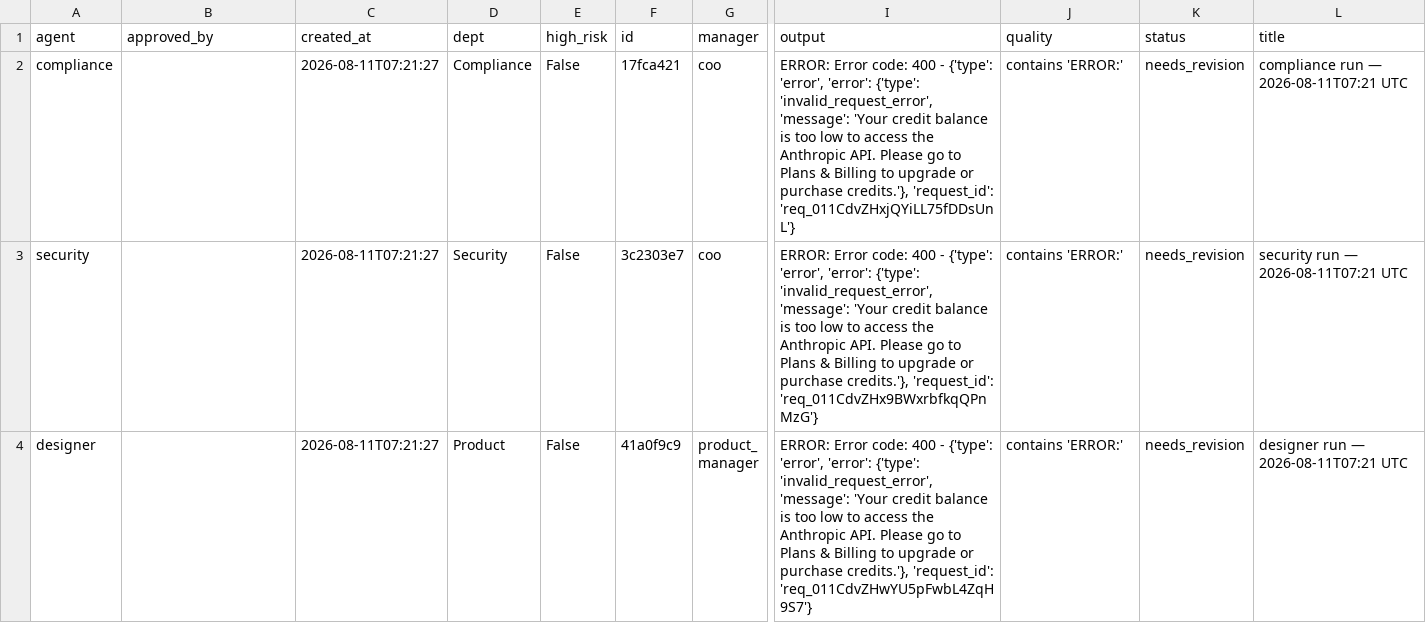
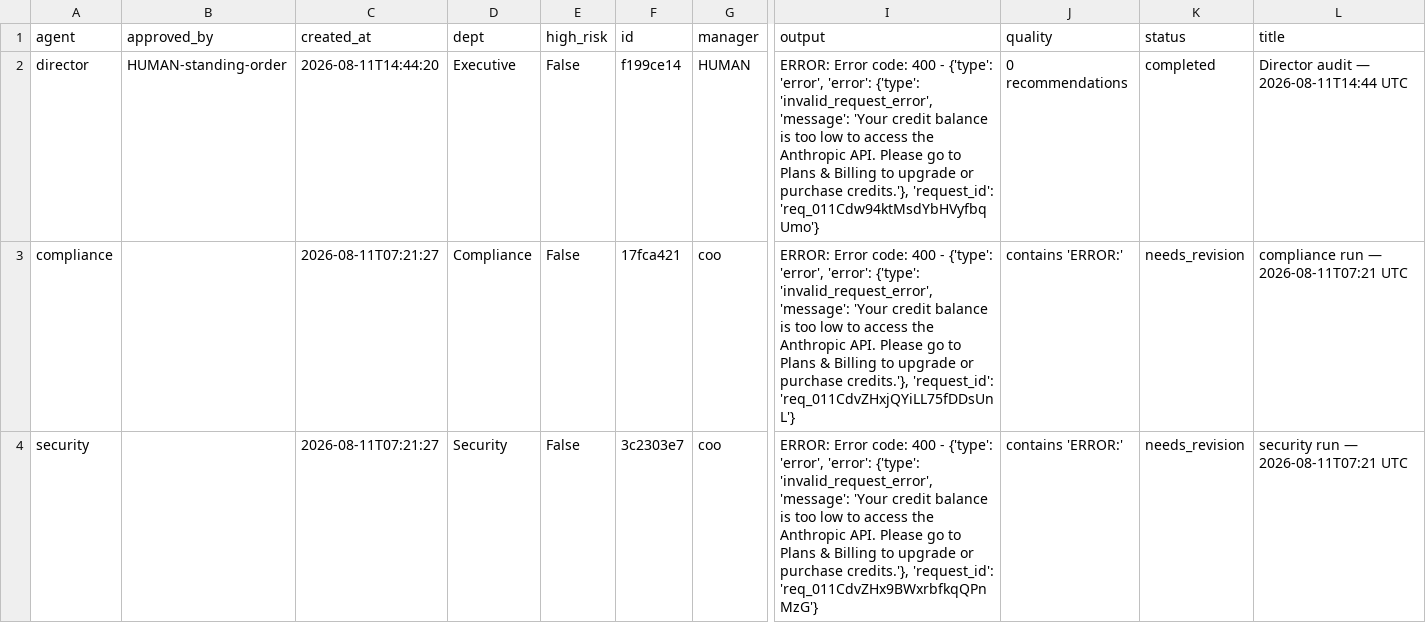
Before and after one commit to jaspalsingh321jsrr-ops/opsrunner-agents, a CSV file: data/exports/tasks.csv, drawn as a sheet; only a part is shown, gaps mark what is left out; the shorter side is filled out with more unchanged rows; rows hold the shown columns only; the diff names each change by its address in the sheet, - before the commit and + after, or states it on an @@ line.

```diff
--- a/data/exports/tasks.csv
+++ b/data/exports/tasks.csv
+row 2: director | HUMAN-standing-order | 2026-08-11T14:44:20 | Executive | False | f199ce14 | HUMAN | ERROR: Error code: 400 - {'type': 'error', 'error': {'type': 'invalid_request_error', 'message': 'Your credit balance is too low to access the Anthropic API. Please go to Plans & Billing to upgrade or purchase credits.'}, 'request_id': 'req_011Cdw94ktMsdYbHVyfbqUmo'} | 0 recommendations | completed | Director audit — 2026-08-11T14:44 UTC
```
Also changed, not shown: data/exports/analytics_runs.csv, 5 other files.
